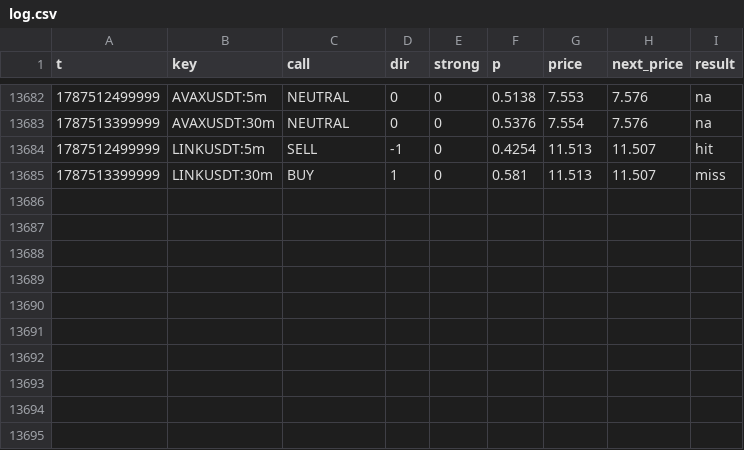
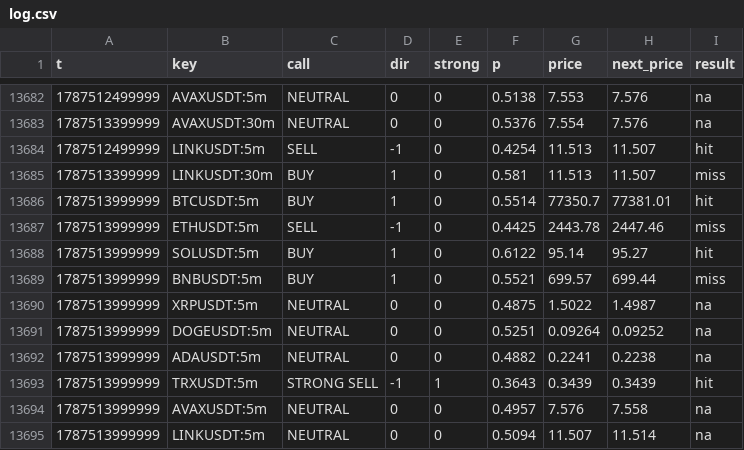
Before and after one commit to sharkcrack999/sig, a CSV file: log.csv, drawn as a sheet; only a part is shown, gaps mark what is left out; the diff names each change by its address in the sheet, - before the commit and + after, or states it on an @@ line.

```diff
--- a/log.csv
+++ b/log.csv
+row 13686: 1787513999999 | BTCUSDT:5m | BUY | 1 | 0 | 0.5514 | 77350.7 | 77381.01 | hit
+row 13687: 1787513999999 | ETHUSDT:5m | SELL | -1 | 0 | 0.4425 | 2443.78 | 2447.46 | miss
+row 13688: 1787513999999 | SOLUSDT:5m | BUY | 1 | 0 | 0.6122 | 95.14 | 95.27 | hit
+row 13689: 1787513999999 | BNBUSDT:5m | BUY | 1 | 0 | 0.5521 | 699.57 | 699.44 | miss
+row 13690: 1787513999999 | XRPUSDT:5m | NEUTRAL | 0 | 0 | 0.4875 | 1.5022 | 1.4987 | na
+row 13691: 1787513999999 | DOGEUSDT:5m | NEUTRAL | 0 | 0 | 0.5251 | 0.09264 | 0.09252 | na
+row 13692: 1787513999999 | ADAUSDT:5m | NEUTRAL | 0 | 0 | 0.4882 | 0.2241 | 0.2238 | na
+row 13693: 1787513999999 | TRXUSDT:5m | STRONG SELL | -1 | 1 | 0.3643 | 0.3439 | 0.3439 | hit
+row 13694: 1787513999999 | AVAXUSDT:5m | NEUTRAL | 0 | 0 | 0.4957 | 7.576 | 7.558 | na
+row 13695: 1787513999999 | LINKUSDT:5m | NEUTRAL | 0 | 0 | 0.5094 | 11.507 | 11.514 | na
```
Also changed, not shown: 2 other files.
